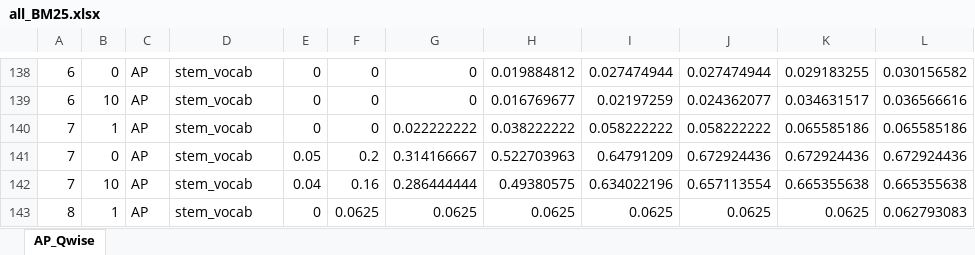
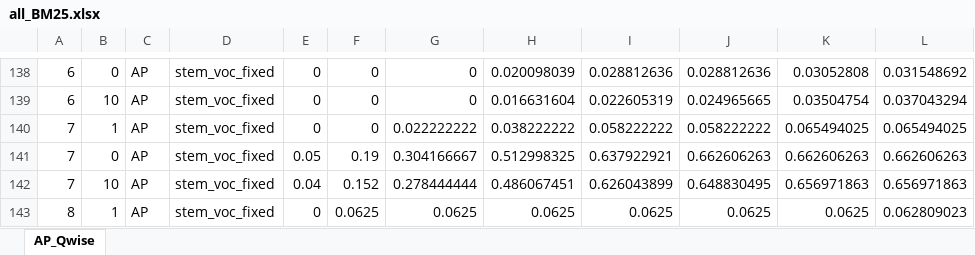
Before and after one commit to Atulgang/temp, an Excel workbook: all_BM25.xlsx, sheet AP_Qwise, drawn as a sheet; only a part is shown, gaps mark what is left out; values as stored, in another font and other column widths than the file's, no borders; the diff covers the shown part only; the diff names each change by its address in the sheet, - before the commit and + after, or states it on an @@ line.

```diff
--- a/all_BM25.xlsx (sheet AP_Qwise)
+++ b/all_BM25.xlsx (sheet AP_Qwise)
-D138:D143: stem_vocab
+D138:D143: stem_voc_fixed
-H138: 0.019884812
+H138: 0.020098039
-I138: 0.027474944
+I138: 0.028812636
-J138: 0.027474944
+J138: 0.028812636
-K138: 0.029183255
+K138: 0.03052808
-L138: 0.030156582
+L138: 0.031548692
-H139: 0.016769677
+H139: 0.016631604
-I139: 0.02197259
+I139: 0.022605319
-J139: 0.024362077
+J139: 0.024965665
-K139: 0.034631517
+K139: 0.03504754
-L139: 0.036566616
+L139: 0.037043294
-K140: 0.065585186
+K140: 0.065494025
-L140: 0.065585186
+L140: 0.065494025
-F141: 0.2
+F141: 0.19
-G141: 0.314166667
+G141: 0.304166667
-H141: 0.522703963
+H141: 0.512998325
-I141: 0.64791209
+I141: 0.637922921
-J141: 0.672924436
+J141: 0.662606263
-K141: 0.672924436
+K141: 0.662606263
-L141: 0.672924436
+L141: 0.662606263
-F142: 0.16
+F142: 0.152
-G142: 0.286444444
+G142: 0.278444444
-H142: 0.49380575
+H142: 0.486067451
-I142: 0.634022196
+I142: 0.626043899
-J142: 0.657113554
+J142: 0.648830495
-K142: 0.665355638
+K142: 0.656971863
-L142: 0.665355638
+L142: 0.656971863
-L143: 0.062793083
+L143: 0.062809023
```
Also changed, not shown: 16 added rows, 16 removed rows and 302 edited cells elsewhere in this sheet, 4 other files.
